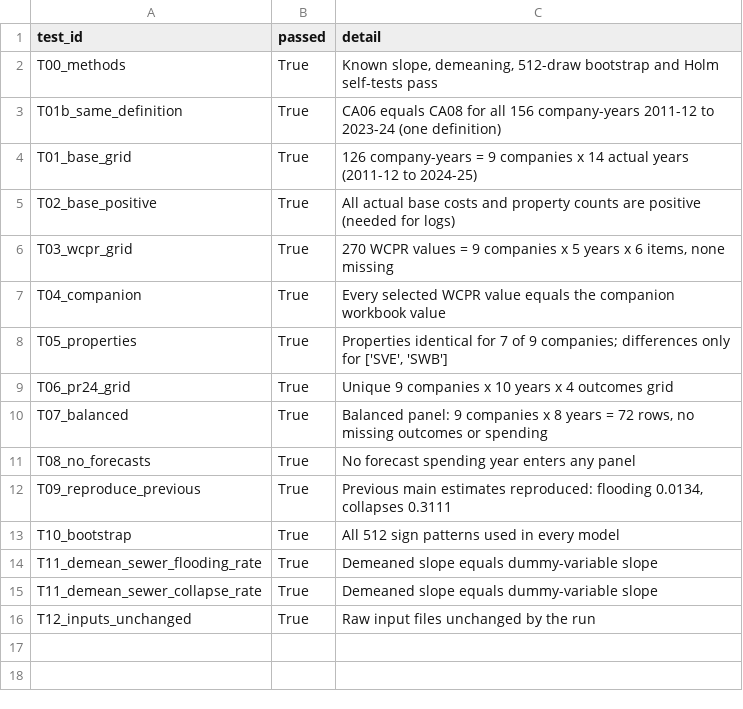
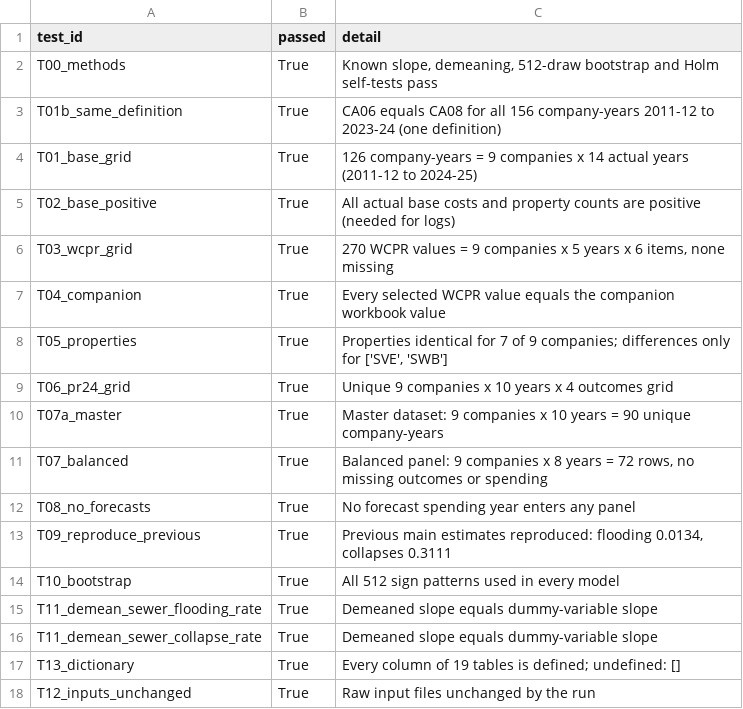
Before and after one commit to dinkasamuel/wastewater-spending-performance, a CSV file: 3_results/tables/validation_checks.csv, drawn as a sheet; the diff names each change by its address in the sheet, - before the commit and + after, or states it on an @@ line.

Commit message:
Add master dataset and checked data dictionary
- Notebook Step 4 consolidates base spending, total spending and
  outcomes into 3_results/tables/master_dataset.csv (90 company-years,
  plain column names); every model now reads only this file.
- Step 9 writes 3_results/tables/data_dictionary.csv (195 columns in
  19 tables: meaning, unit, source) from 2_analysis/column_definitions.csv
  and stops the run if any column is undefined (check T13).
- All result tables and charts byte-identical to the previous run;
  17 checks pass; two fresh runs identical (27/27 files).
- README, Chapters 5 and 7, Appendix A and decision log updated.

```diff
--- a/3_results/tables/validation_checks.csv
+++ b/3_results/tables/validation_checks.csv
+row 10: T07a_master | True | Master dataset: 9 companies x 10 years = 90 unique company-years
+row 17: T13_dictionary | True | Every column of 19 tables is defined; undefined: []
```
Also changed, not shown: 35 other files.
